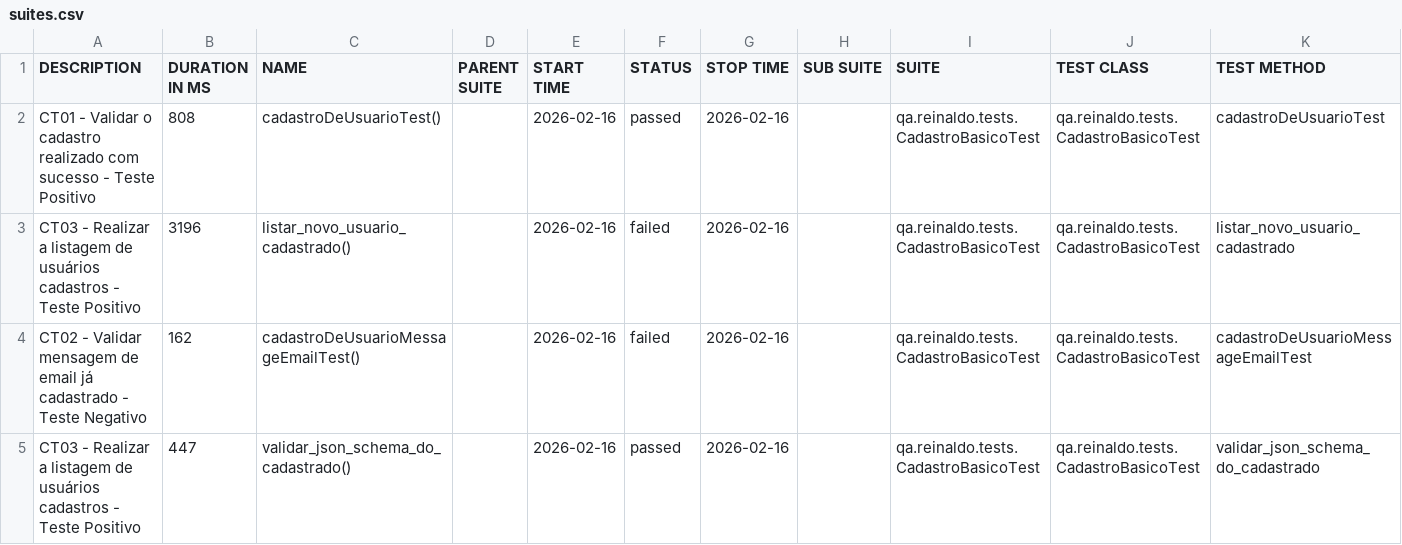
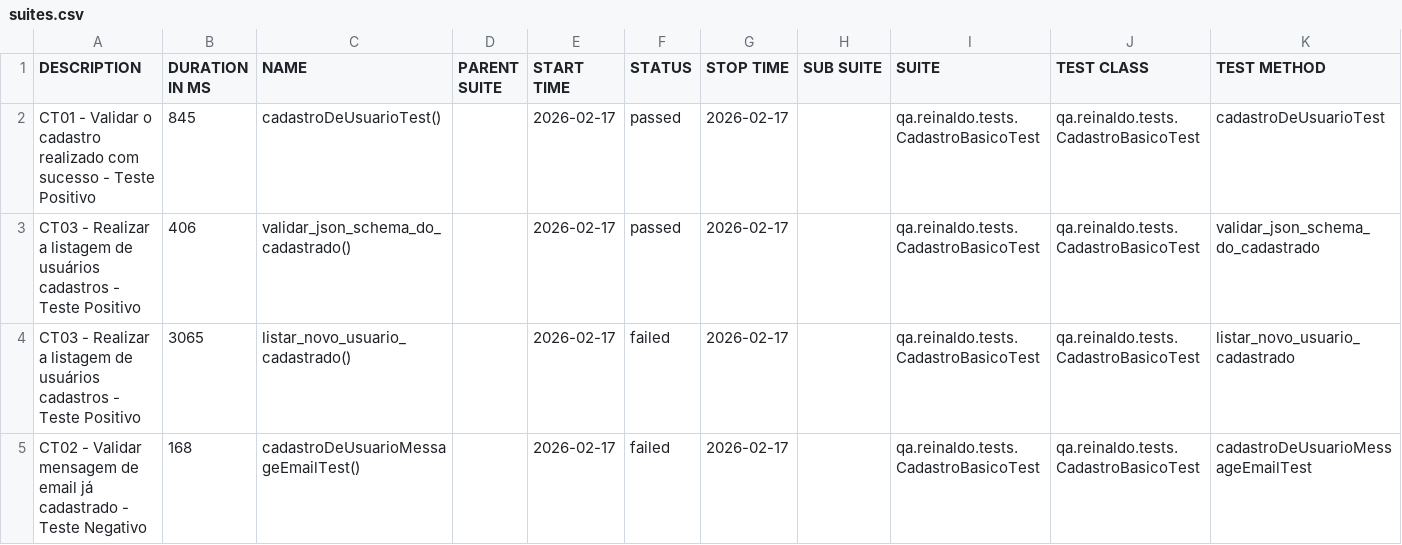
Before and after one commit to reinaldorossetti/rest-assured-kotlin, a CSV file: data/suites.csv, drawn as a sheet.

```diff
--- a/data/suites.csv
+++ b/data/suites.csv
@@ -1,5 +1,5 @@
 "DESCRIPTION","DURATION IN MS","NAME","PARENT SUITE","START TIME","STATUS","STOP TIME","SUB SUITE","SUITE","TEST CLASS","TEST METHOD"
-"CT01 - Validar o cadastro realizado com sucesso - Teste Positivo","808","cadastroDeUsuarioTest()","","2026-02-16","passed","2026-02-16","","qa.reinaldo.tests.CadastroBasicoTest","qa.reinaldo.tests.CadastroBasicoTest","cadastroDeUsuarioTest"
-"CT03 - Realizar a listagem de usuários cadastros - Teste Positivo","3196","listar_novo_usuario_cadastrado()","","2026-02-16","failed","2026-02-16","","qa.reinaldo.tests.CadastroBasicoTest","qa.reinaldo.tests.CadastroBasicoTest","listar_novo_usuario_cadastrado"
-"CT02 - Validar mensagem de email já cadastrado - Teste Negativo","162","cadastroDeUsuarioMessageEmailTest()","","2026-02-16","failed","2026-02-16","","qa.reinaldo.tests.CadastroBasicoTest","qa.reinaldo.tests.CadastroBasicoTest","cadastroDeUsuarioMessageEmailTest"
-"CT03 - Realizar a listagem de usuários cadastros - Teste Positivo","447","validar_json_schema_do_cadastrado()","","2026-02-16","passed","2026-02-16","","qa.reinaldo.tests.CadastroBasicoTest","qa.reinaldo.tests.CadastroBasicoTest","validar_json_schema_do_cadastrado"
+"CT01 - Validar o cadastro realizado com sucesso - Teste Positivo","845","cadastroDeUsuarioTest()","","2026-02-17","passed","2026-02-17","","qa.reinaldo.tests.CadastroBasicoTest","qa.reinaldo.tests.CadastroBasicoTest","cadastroDeUsuarioTest"
+"CT03 - Realizar a listagem de usuários cadastros - Teste Positivo","406","validar_json_schema_do_cadastrado()","","2026-02-17","passed","2026-02-17","","qa.reinaldo.tests.CadastroBasicoTest","qa.reinaldo.tests.CadastroBasicoTest","validar_json_schema_do_cadastrado"
+"CT03 - Realizar a listagem de usuários cadastros - Teste Positivo","3065","listar_novo_usuario_cadastrado()","","2026-02-17","failed","2026-02-17","","qa.reinaldo.tests.CadastroBasicoTest","qa.reinaldo.tests.CadastroBasicoTest","listar_novo_usuario_cadastrado"
+"CT02 - Validar mensagem de email já cadastrado - Teste Negativo","168","cadastroDeUsuarioMessageEmailTest()","","2026-02-17","failed","2026-02-17","","qa.reinaldo.tests.CadastroBasicoTest","qa.reinaldo.tests.CadastroBasicoTest","cadastroDeUsuarioMessageEmailTest"
```
Also changed, not shown: 23 other files.
